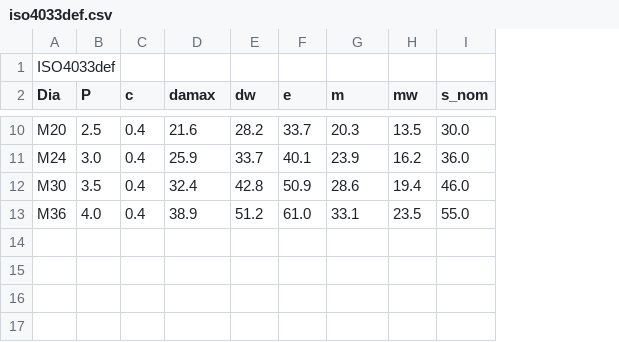
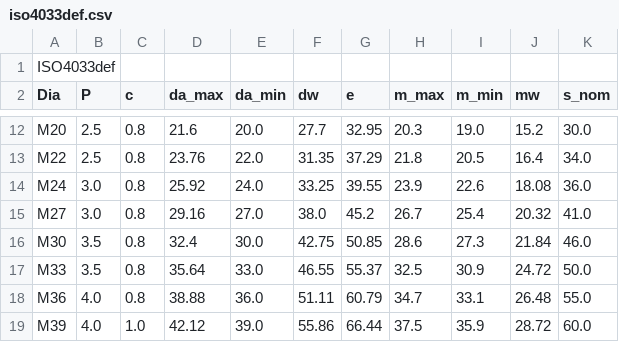
Before and after one commit to dipakatigre1234/FreeCAD_FastenersWB, a CSV file: FsData/iso4033def.csv, drawn as a sheet; only a part is shown, gaps mark what is left out; addresses are those after the commit; the diff covers the shown part only; the diff names each change by its address in the sheet, - before the commit and + after, or states it on an @@ line.

```diff
--- a/FsData/iso4033def.csv
+++ b/FsData/iso4033def.csv
+column E (da_min), row 12: 20.0; row 14: 24.0; row 16: 30.0; row 18: 36.0
+column I (m_min), row 12: 19.0; row 14: 22.6; row 16: 27.3; row 18: 33.1
-D2: damax
+D2: da_max
-H2: m
+H2: m_max
-C12 (c): 0.4
+C12 (c): 0.8
-F12 (dw): 28.2
+F12 (dw): 27.7
-G12 (e): 33.7
+G12 (e): 32.95
-J12 (mw): 13.5
+J12 (mw): 15.2
+row 13: M22 | 2.5 | 0.8 | 23.76 | 22.0 | 31.35 | 37.29 | 21.8 | 20.5 | 16.4 | 34.0
-C14 (c): 0.4
+C14 (c): 0.8
-D14 (da_max): 25.9
+D14 (da_max): 25.92
-F14 (dw): 33.7
+F14 (dw): 33.25
-G14 (e): 40.1
+G14 (e): 39.55
-J14 (mw): 16.2
+J14 (mw): 18.08
+row 15: M27 | 3.0 | 0.8 | 29.16 | 27.0 | 38.0 | 45.2 | 26.7 | 25.4 | 20.32 | 41.0
-C16 (c): 0.4
+C16 (c): 0.8
-F16 (dw): 42.8
+F16 (dw): 42.75
-G16 (e): 50.9
+G16 (e): 50.85
-J16 (mw): 19.4
+J16 (mw): 21.84
+row 17: M33 | 3.5 | 0.8 | 35.64 | 33.0 | 46.55 | 55.37 | 32.5 | 30.9 | 24.72 | 50.0
-C18 (c): 0.4
+C18 (c): 0.8
-D18 (da_max): 38.9
+D18 (da_max): 38.88
-F18 (dw): 51.2
+F18 (dw): 51.11
-G18 (e): 61.0
+G18 (e): 60.79
-H18 (m_max): 33.1
+H18 (m_max): 34.7
-J18 (mw): 23.5
+J18 (mw): 26.48
+row 19: M39 | 4.0 | 1.0 | 42.12 | 39.0 | 55.86 | 66.44 | 37.5 | 35.9 | 28.72 | 60.0
```
Also changed, not shown: 2 added rows and 31 edited cells elsewhere in this file, FsData/ISO7414def.csv, FsData/en1661def.csv, 55 other files.
